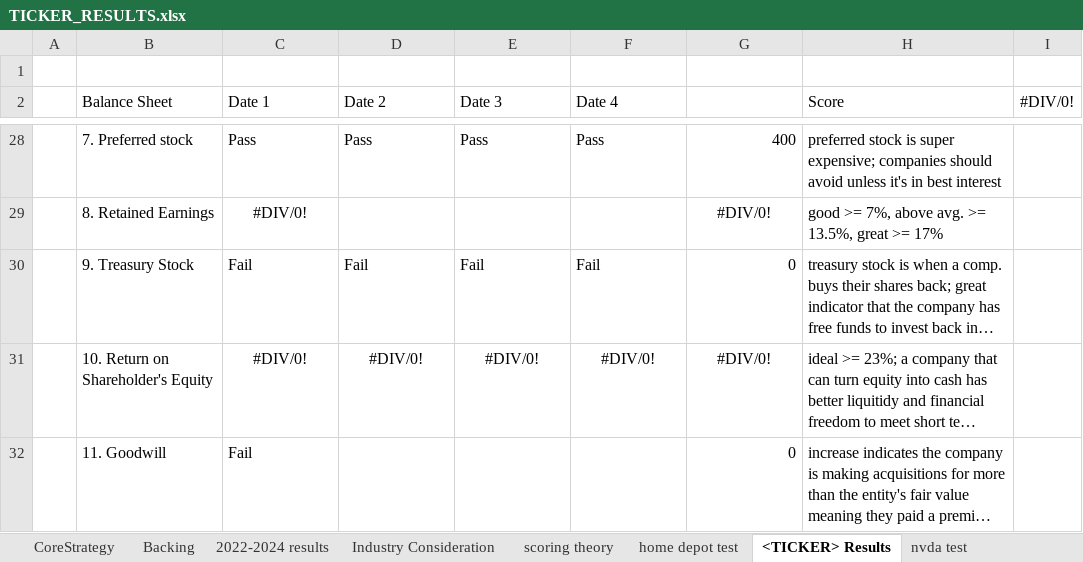
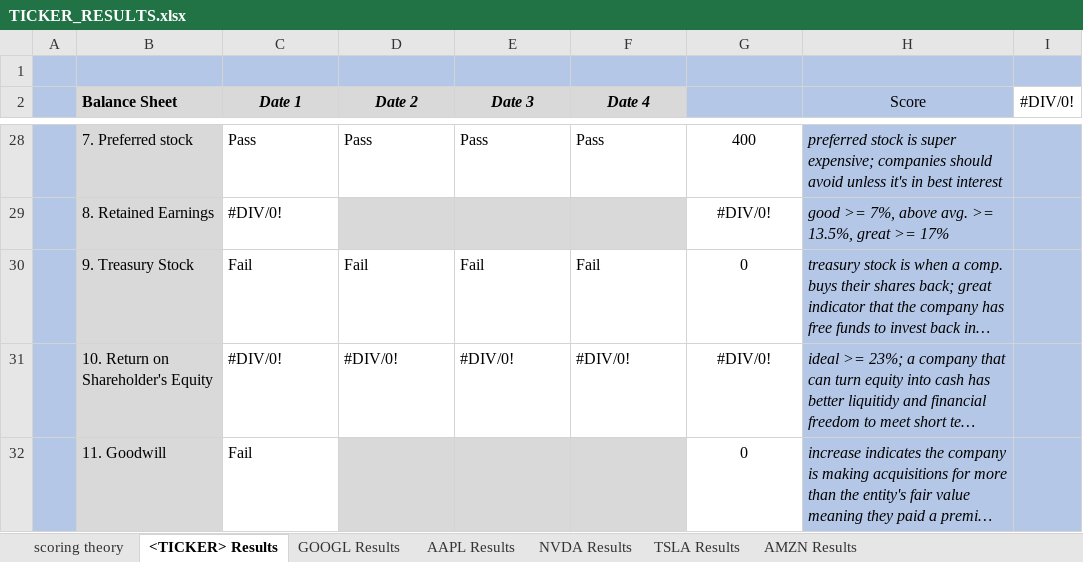
Before and after one commit to vuolo/dca-2k24, an Excel workbook: output/TICKER_RESULTS.xlsx, sheet <TICKER> Results, drawn as a sheet; only a part is shown, gaps mark what is left out; long unchanged cells end in …; values as stored, in another font and other column widths than the file's, no borders; conditional formats not drawn; the diff covers the shown part only; the diff names each change by its address in the sheet, - before the commit and + after, or states it on an @@ line.

```diff
--- a/output/TICKER_RESULTS.xlsx (sheet <TICKER> Results)
+++ b/output/TICKER_RESULTS.xlsx (sheet <TICKER> Results)
-sheet tab: CoreStrategy
-sheet tab: Backing
-sheet tab: 2022-2024 results
-sheet tab: Industry Consideration
-sheet tab: home depot test
-sheet tab: nvda test
-A1:I1 fill: none
+A1:I1 fill: #B4C7E7
-A2 fill: none
+A2 fill: #B4C7E7
@@ B2:F2 fill: none → #D9D9D9, bold: off → on @@
@@ C2:F2 alignment: left → center, italic: off → on @@
-G2:H2 fill: none
+G2:H2 fill: #B4C7E7
-H2 alignment: left
+H2 alignment: center
-A28:A32 fill: none
+A28:A32 fill: #B4C7E7
-B28:B32 fill: none
+B28:B32 fill: #D9D9D9
-G28 alignment: right
+G28 alignment: center
-H28:I32 fill: none
+H28:I32 fill: #B4C7E7
-H28:H32 italic: off
+H28:H32 italic: on
-C29 alignment: center
+C29 alignment: left
-D29:F29 fill: none
+D29:F29 fill: #D9D9D9
-G30 alignment: right
+G30 alignment: center
-C31:F31 alignment: center
+C31:F31 alignment: left
-D32:F32 fill: none
+D32:F32 fill: #D9D9D9
-G32 alignment: right
+G32 alignment: center
```
Also changed, not shown: cell formats elsewhere in this sheet, sheet NVDA Results, sheet TSLA Results, sheet AMZN Results, sheet GOOGL Results, sheet AAPL Results, sheet scoring theory, other sheet tabs, formulas that keep their value, input/TICKER_TEMPLATE.xlsx, 3 other files.
